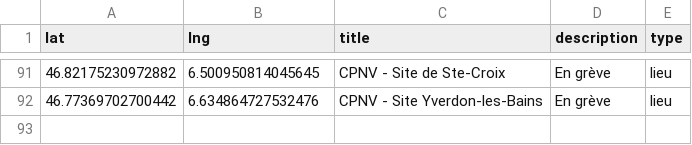
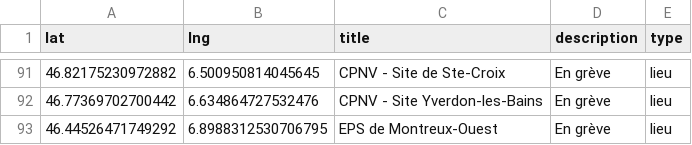
Before and after one commit to romgotz/mobilisation-vd-2025, a CSV file: markers.csv, drawn as a sheet; only a part is shown, gaps mark what is left out; the diff names each change by its address in the sheet, - before the commit and + after, or states it on an @@ line.

Commit message:
Update markers.csv

```diff
--- a/markers.csv
+++ b/markers.csv
+row 93: 46.44526471749292 | 6.8988312530706795 | EPS de Montreux-Ouest | En grève | lieu
```
